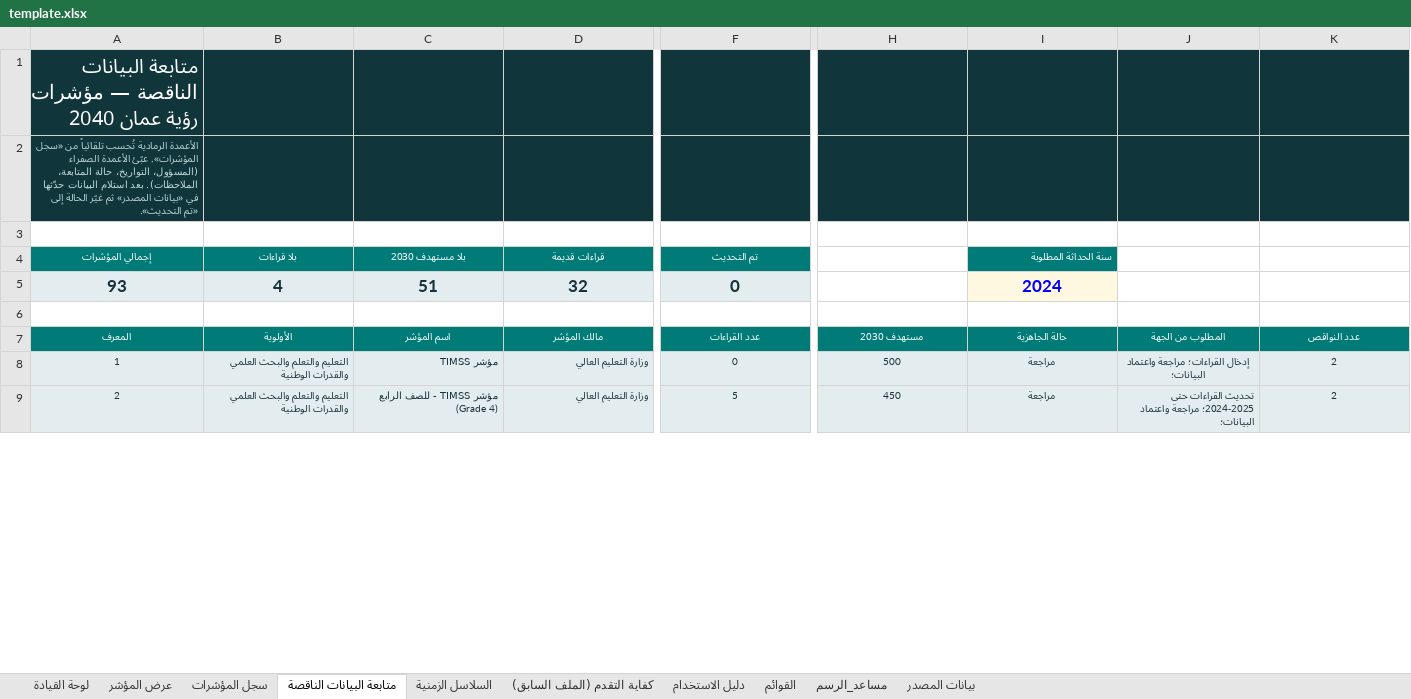
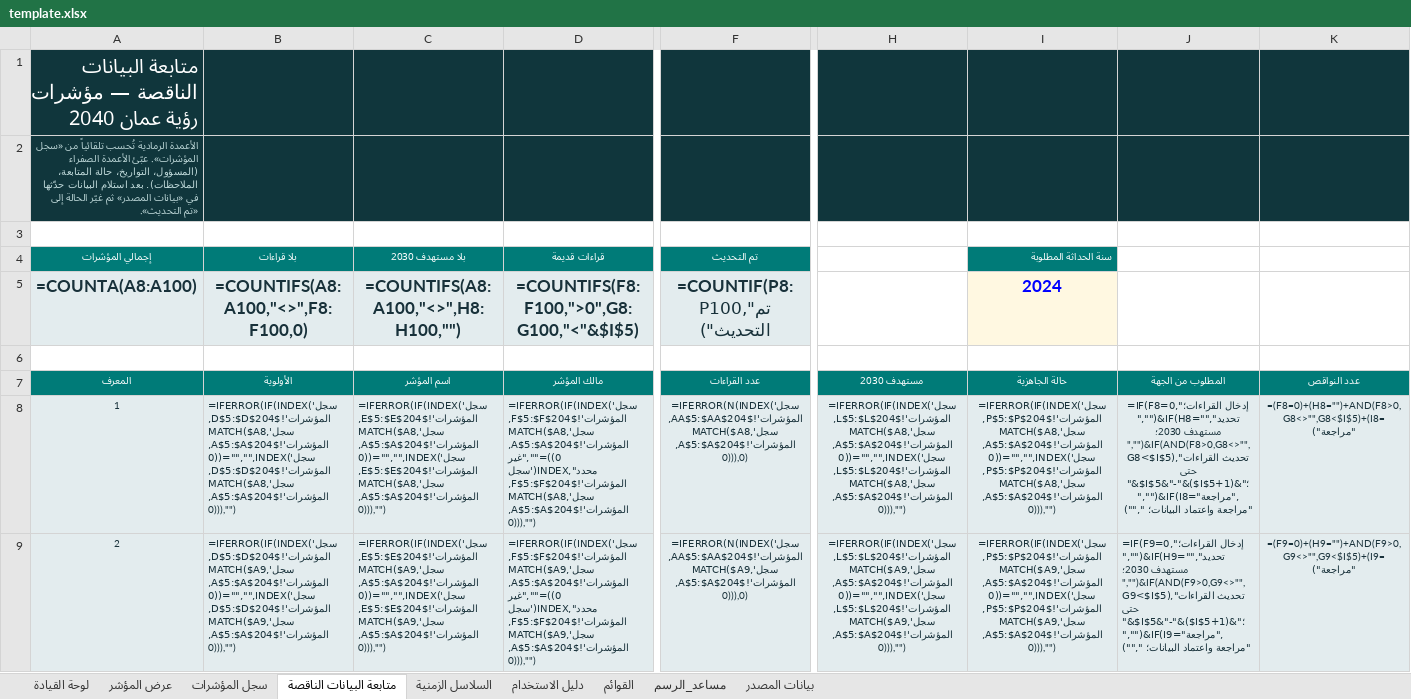
Before and after one commit to horizons2016/vision-indicators, an Excel workbook: excel/template.xlsx, sheet متابعة البيانات الناقصة, drawn as a sheet; only a part is shown, gaps mark what is left out; values as stored, in another font and other column widths than the file's, no borders; formulas without a stored value are shown as written; conditional formats not drawn; removed rows and columns are numbered as before the commit, all else as after; rows hold the shown columns only; the diff covers the shown part only; the diff names each change by its address in the sheet, - before the commit and + after, or states it on an @@ line.

```diff
--- a/excel/template.xlsx (sheet متابعة البيانات الناقصة)
+++ b/excel/template.xlsx (sheet متابعة البيانات الناقصة)
-sheet tab: كفاية التقدم (الملف السابق)
-row 5: 93 | 4 | 51 | 32 | 0 |  | 2024
+row 5: =COUNTA(A8:A100) | =COUNTIFS(A8:A100,"<>",F8:F100,0) | =COUNTIFS(A8:A100,"<>",H8:H100,"") | =COUNTIFS(F8:F100,">0",G8:G100,"<"&$I$5) | =COUNTIF(P8:P100,"تم التحديث") |  | 2024
-B8 (بلا قراءات): التعليم والتعلم والبحث العلمي والقدرات الوطنية
+B8 (بلا قراءات): =IFERROR(IF(INDEX('سجل المؤشرات'!$D$5:$D$204,MATCH($A8,'سجل المؤشرات'!$A$5:$A$204,0))="","",INDEX('سجل المؤشرات'!$D$5:$D$204,MATCH($A8,'سجل المؤشرات'!$A$5:$A$204,0))),"")
-C8 (بلا مستهدف 2030): مؤشر TIMSS
+C8 (بلا مستهدف 2030): =IFERROR(IF(INDEX('سجل المؤشرات'!$E$5:$E$204,MATCH($A8,'سجل المؤشرات'!$A$5:$A$204,0))="","",INDEX('سجل المؤشرات'!$E$5:$E$204,MATCH($A8,'سجل المؤشرات'!$A$5:$A$204,0))),"")
-D8 (قراءات قديمة): وزارة التعليم العالي
+D8 (قراءات قديمة): =IFERROR(IF(INDEX('سجل المؤشرات'!$F$5:$F$204,MATCH($A8,'سجل المؤشرات'!$A$5:$A$204,0))="","غير محدد",INDEX('سجل المؤشرات'!$F$5:$F$204,MATCH($A8,'سجل المؤشرات'!$A$5:$A$204,0))),"")
-F8 (تم التحديث): 0
+F8 (تم التحديث): =IFERROR(N(INDEX('سجل المؤشرات'!$AA$5:$AA$204,MATCH($A8,'سجل المؤشرات'!$A$5:$A$204,0))),0)
-H8: 500
+H8: =IFERROR(IF(INDEX('سجل المؤشرات'!$L$5:$L$204,MATCH($A8,'سجل المؤشرات'!$A$5:$A$204,0))="","",INDEX('سجل المؤشرات'!$L$5:$L$204,MATCH($A8,'سجل المؤشرات'!$A$5:$A$204,0))),"")
-I8 (سنة الحداثة المطلوبة): مراجعة
+I8 (سنة الحداثة المطلوبة): =IFERROR(IF(INDEX('سجل المؤشرات'!$P$5:$P$204,MATCH($A8,'سجل المؤشرات'!$A$5:$A$204,0))="","",INDEX('سجل المؤشرات'!$P$5:$P$204,MATCH($A8,'سجل المؤشرات'!$A$5:$A$204,0))),"")
-J8: إدخال القراءات؛ مراجعة واعتماد البيانات؛
+J8: =IF(F8=0,"إدخال القراءات؛ ","")&IF(H8="","تحديد مستهدف 2030؛ ","")&IF(AND(F8>0,G8<>"",G8<$I$5),"تحديث القراءات حتى "&$I$5&"-"&($I$5+1)&"؛ ","")&IF(I8="مراجعة","مراجعة واعتماد البيانات؛ ","")
-K8: 2
+K8: =(F8=0)+(H8="")+AND(F8>0,G8<>"",G8<$I$5)+(I8="مراجعة")
-B9 (بلا قراءات): التعليم والتعلم والبحث العلمي والقدرات الوطنية
+B9 (بلا قراءات): =IFERROR(IF(INDEX('سجل المؤشرات'!$D$5:$D$204,MATCH($A9,'سجل المؤشرات'!$A$5:$A$204,0))="","",INDEX('سجل المؤشرات'!$D$5:$D$204,MATCH($A9,'سجل المؤشرات'!$A$5:$A$204,0))),"")
-C9 (بلا مستهدف 2030): مؤشر TIMSS - للصف الرابع (Grade 4)
+C9 (بلا مستهدف 2030): =IFERROR(IF(INDEX('سجل المؤشرات'!$E$5:$E$204,MATCH($A9,'سجل المؤشرات'!$A$5:$A$204,0))="","",INDEX('سجل المؤشرات'!$E$5:$E$204,MATCH($A9,'سجل المؤشرات'!$A$5:$A$204,0))),"")
-D9 (قراءات قديمة): وزارة التعليم العالي
+D9 (قراءات قديمة): =IFERROR(IF(INDEX('سجل المؤشرات'!$F$5:$F$204,MATCH($A9,'سجل المؤشرات'!$A$5:$A$204,0))="","غير محدد",INDEX('سجل المؤشرات'!$F$5:$F$204,MATCH($A9,'سجل المؤشرات'!$A$5:$A$204,0))),"")
-F9 (تم التحديث): 5
+F9 (تم التحديث): =IFERROR(N(INDEX('سجل المؤشرات'!$AA$5:$AA$204,MATCH($A9,'سجل المؤشرات'!$A$5:$A$204,0))),0)
-H9: 450
+H9: =IFERROR(IF(INDEX('سجل المؤشرات'!$L$5:$L$204,MATCH($A9,'سجل المؤشرات'!$A$5:$A$204,0))="","",INDEX('سجل المؤشرات'!$L$5:$L$204,MATCH($A9,'سجل المؤشرات'!$A$5:$A$204,0))),"")
-I9 (سنة الحداثة المطلوبة): مراجعة
+I9 (سنة الحداثة المطلوبة): =IFERROR(IF(INDEX('سجل المؤشرات'!$P$5:$P$204,MATCH($A9,'سجل المؤشرات'!$A$5:$A$204,0))="","",INDEX('سجل المؤشرات'!$P$5:$P$204,MATCH($A9,'سجل المؤشرات'!$A$5:$A$204,0))),"")
-J9: تحديث القراءات حتى 2024-2025؛ مراجعة واعتماد البيانات؛
+J9: =IF(F9=0,"إدخال القراءات؛ ","")&IF(H9="","تحديد مستهدف 2030؛ ","")&IF(AND(F9>0,G9<>"",G9<$I$5),"تحديث القراءات حتى "&$I$5&"-"&($I$5+1)&"؛ ","")&IF(I9="مراجعة","مراجعة واعتماد البيانات؛ ","")
-K9: 2
+K9: =(F9=0)+(H9="")+AND(F9>0,G9<>"",G9<$I$5)+(I9="مراجعة")
```
Also changed, not shown: 1005 edited cells elsewhere in this sheet, sheet السلاسل الزمنية, sheet سجل المؤشرات, sheet بيانات المصدر, sheet لوحة القيادة, sheet مساعد_الرسم, sheet عرض المؤشر, 1 more sheet, formulas that keep their value, hidden cells.
